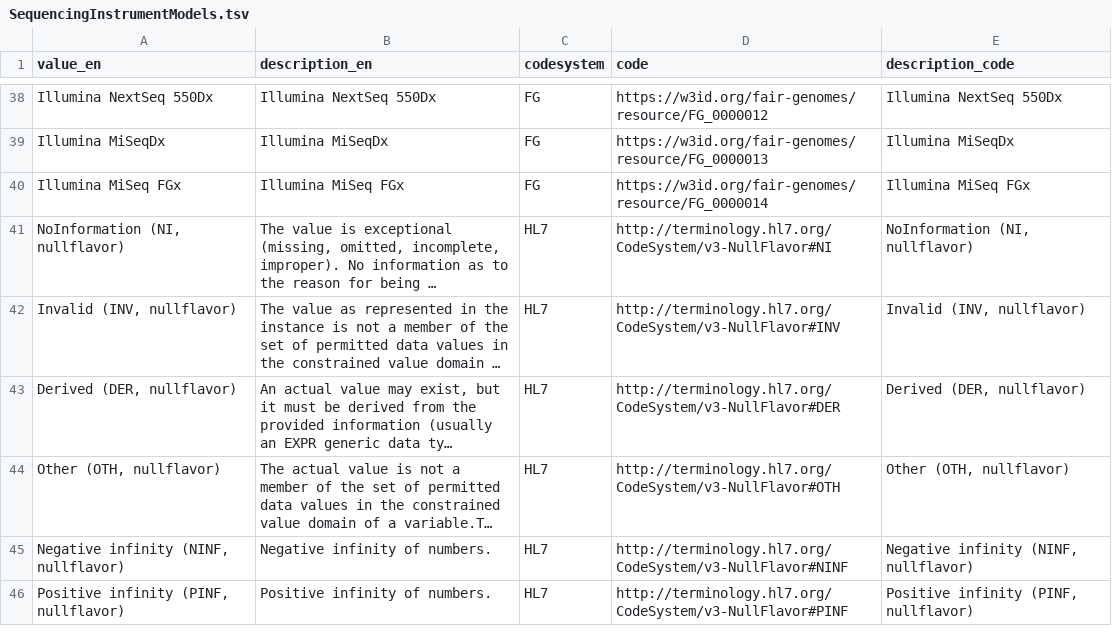
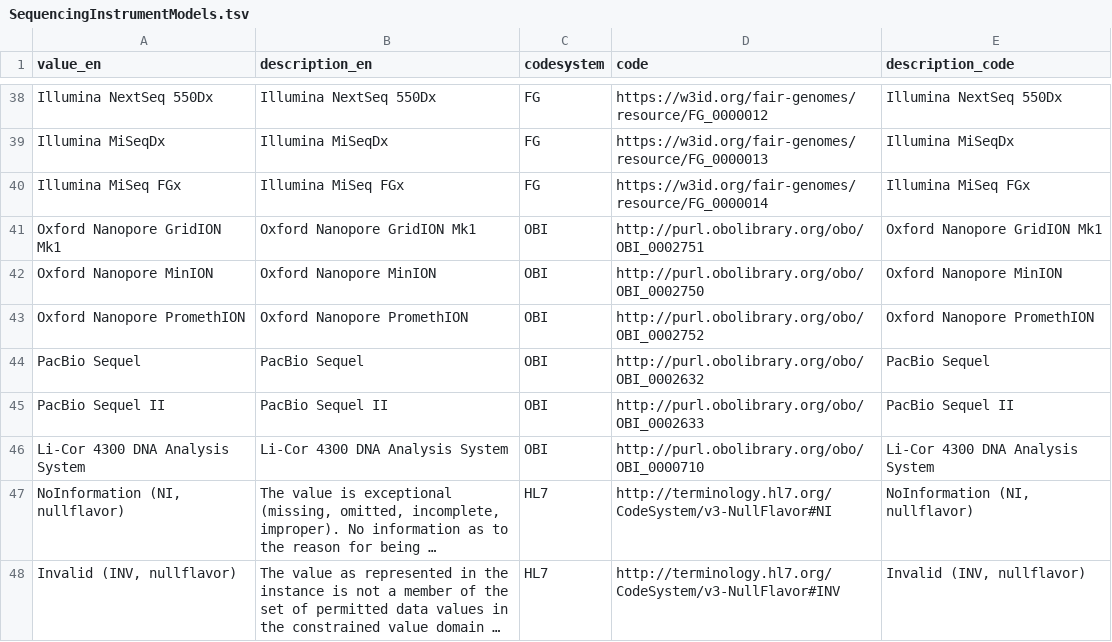
Before and after one commit to fairgenomes/fairgenomes-semantic-model, a TSV file: generated/palga-codebook/SequencingInstrumentModels.tsv, drawn as a sheet; only a part is shown, gaps mark what is left out; the shorter side is filled out with more unchanged rows; long unchanged cells end in …; the diff names each change by its address in the sheet, - before the commit and + after, or states it on an @@ line.

```diff
--- a/generated/palga-codebook/SequencingInstrumentModels.tsv
+++ b/generated/palga-codebook/SequencingInstrumentModels.tsv
+row 41: Oxford Nanopore GridION Mk1 | Oxford Nanopore GridION Mk1 | OBI | http://purl.obolibrary.org/obo/OBI_0002751 | Oxford Nanopore GridION Mk1
+row 42: Oxford Nanopore MinION | Oxford Nanopore MinION | OBI | http://purl.obolibrary.org/obo/OBI_0002750 | Oxford Nanopore MinION
+row 43: Oxford Nanopore PromethION | Oxford Nanopore PromethION | OBI | http://purl.obolibrary.org/obo/OBI_0002752 | Oxford Nanopore PromethION
+row 44: PacBio Sequel | PacBio Sequel | OBI | http://purl.obolibrary.org/obo/OBI_0002632 | PacBio Sequel
+row 45: PacBio Sequel II | PacBio Sequel II | OBI | http://purl.obolibrary.org/obo/OBI_0002633 | PacBio Sequel II
+row 46: Li-Cor 4300 DNA Analysis System | Li-Cor 4300 DNA Analysis System | OBI | http://purl.obolibrary.org/obo/OBI_0000710 | Li-Cor 4300 DNA Analysis System
```
Also changed, not shown: generated/molgenis-emx/sequencing_sequencinginstrumentmodel.tsv, generated/molgenis-emx2/sequencinginstrumentmodel.csv, 5 other files.
